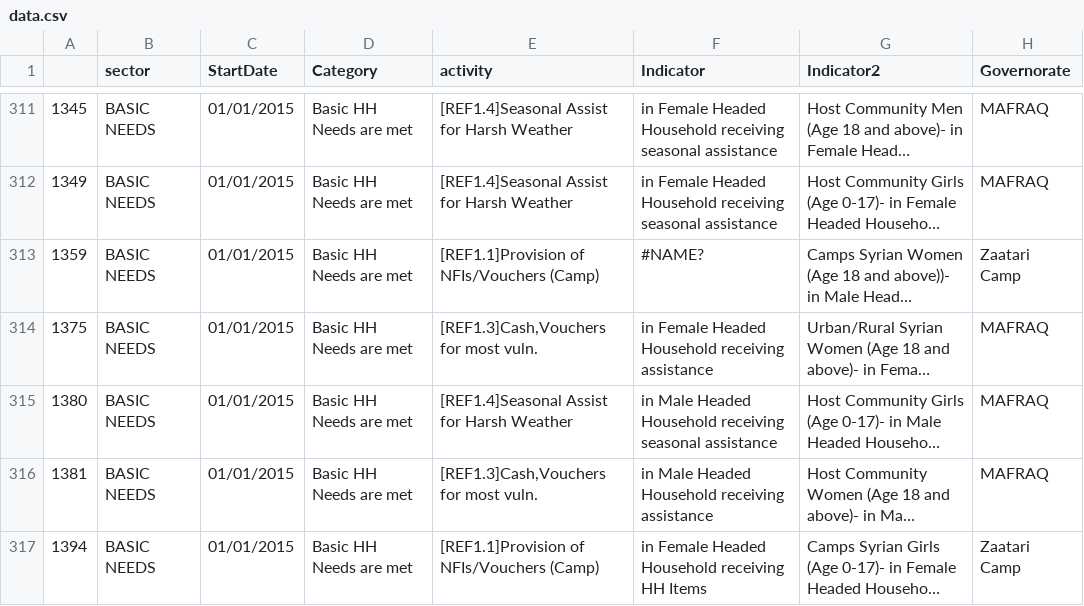
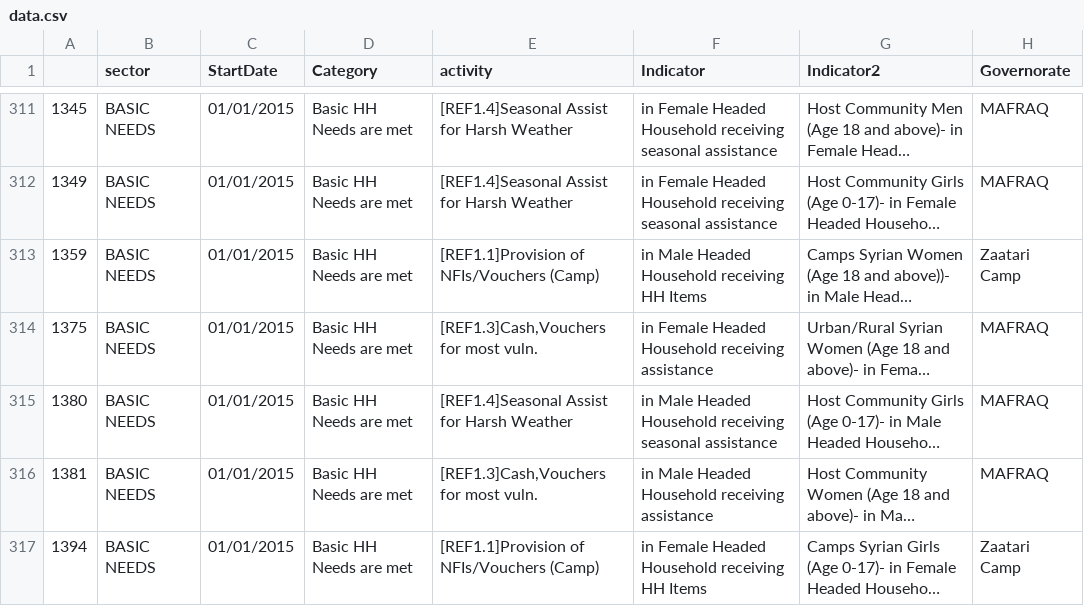
Before and after one commit to unhcr-jordan/sector, a CSV file: 2015/basicneeds/data.csv, drawn as a sheet; only a part is shown, gaps mark what is left out; long unchanged cells end in …; the diff covers the shown part only; the diff names each change by its address in the sheet, - before the commit and + after, or states it on an @@ line.

Commit message:
Updated data for basic needs
Updated data for basic needs

```diff
--- a/2015/basicneeds/data.csv
+++ b/2015/basicneeds/data.csv
-F313 (Indicator): #NAME?
+F313 (Indicator): in Male Headed Household receiving HH Items
```
Also changed, not shown: 7 edited cells elsewhere in this file.
